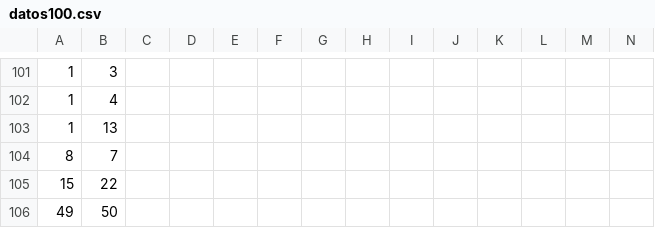
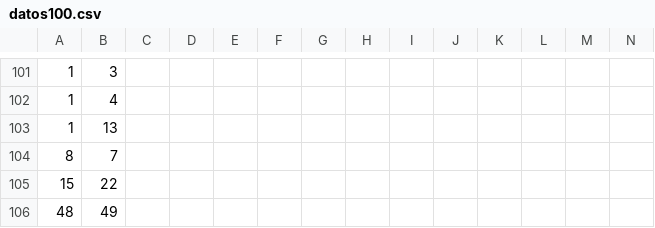
Before and after one commit to akiba1995/Sequential-Ordering-Problem, a CSV file: datos100.csv, drawn as a sheet; only a part is shown, gaps mark what is left out; removed rows and columns are numbered as before the commit, all else as after; rows hold the shown columns only; the diff names each change by its address in the sheet, - before the commit and + after, or states it on an @@ line.

Commit message:
Update datos100.csv

```diff
--- a/datos100.csv
+++ b/datos100.csv
-row 106: 49 | 50
+row 106: 48 | 49
```
